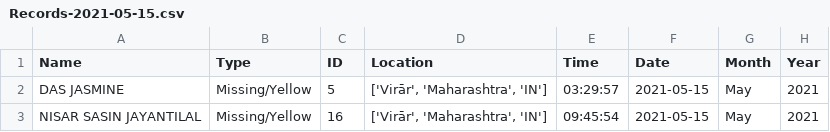
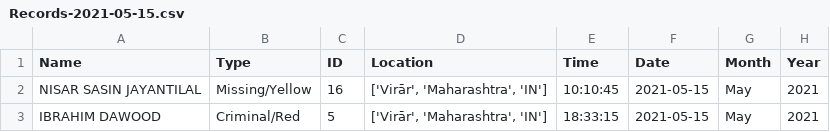
Before and after one commit to SASIN83/Nayan, a CSV file: Nayan/Recognize/Records/Records-2021-05-15.csv, drawn as a sheet.

```diff
--- a/Nayan/Recognize/Records/Records-2021-05-15.csv
+++ b/Nayan/Recognize/Records/Records-2021-05-15.csv
@@ -1,3 +1,3 @@
 Name,Type,ID,Location,Time,Date,Month,Year
-DAS JASMINE,Missing/Yellow,5,"['Virār', 'Maharashtra', 'IN']",03:29:57,2021-05-15,May,2021
-NISAR SASIN JAYANTILAL,Missing/Yellow,16,"['Virār', 'Maharashtra', 'IN']",09:45:54,2021-05-15,May,2021
+NISAR SASIN JAYANTILAL,Missing/Yellow,16,"['Virār', 'Maharashtra', 'IN']",10:10:45,2021-05-15,May,2021
+IBRAHIM DAWOOD,Criminal/Red,5,"['Virār', 'Maharashtra', 'IN']",18:33:15,2021-05-15,May,2021
```
Also changed, not shown: 44 other files.
